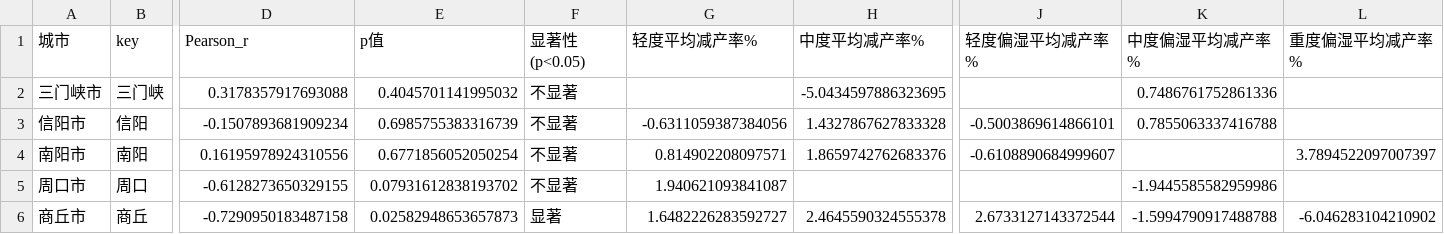
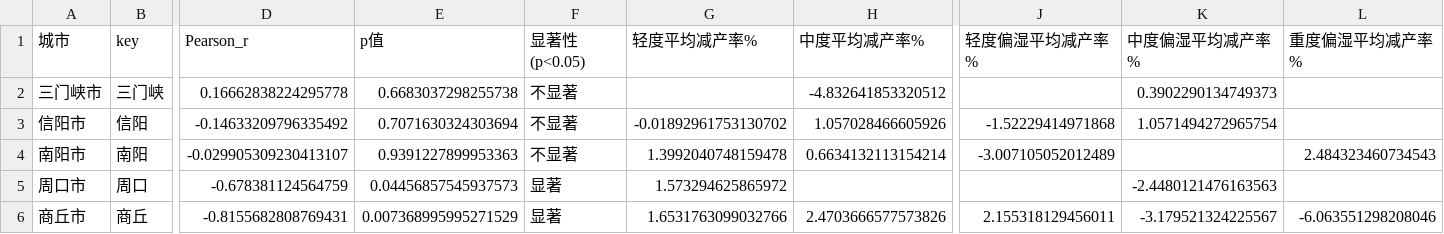
Before and after one commit to lijiayi12312/henan-drought-monitor, a CSV file: output/产量关联分析/city_yield_analysis_shallow.csv, drawn as a sheet; only a part is shown, gaps mark what is left out; the diff covers the shown part only; the diff names each change by its address in the sheet, - before the commit and + after, or states it on an @@ line.

```diff
--- a/output/产量关联分析/city_yield_analysis_shallow.csv
+++ b/output/产量关联分析/city_yield_analysis_shallow.csv
-D2 (Pearson_r): 0.3178357917693088
+D2 (Pearson_r): 0.16662838224295778
-E2 (p值): 0.4045701141995032
+E2 (p值): 0.6683037298255738
-H2 (中度平均减产率%): -5.0434597886323695
+H2 (中度平均减产率%): -4.832641853320512
-K2 (中度偏湿平均减产率%): 0.7486761752861336
+K2 (中度偏湿平均减产率%): 0.3902290134749373
-D3 (Pearson_r): -0.1507893681909234
+D3 (Pearson_r): -0.14633209796335492
-E3 (p值): 0.6985755383316739
+E3 (p值): 0.7071630324303694
-G3 (轻度平均减产率%): -0.6311059387384056
+G3 (轻度平均减产率%): -0.01892961753130702
-H3 (中度平均减产率%): 1.4327867627833328
+H3 (中度平均减产率%): 1.057028466605926
-J3 (轻度偏湿平均减产率%): -0.5003869614866101
+J3 (轻度偏湿平均减产率%): -1.52229414971868
-K3 (中度偏湿平均减产率%): 0.7855063337416788
+K3 (中度偏湿平均减产率%): 1.0571494272965754
-D4 (Pearson_r): 0.16195978924310556
+D4 (Pearson_r): -0.029905309230413107
-E4 (p值): 0.6771856052050254
+E4 (p值): 0.9391227899953363
-G4 (轻度平均减产率%): 0.814902208097571
+G4 (轻度平均减产率%): 1.3992040748159478
-H4 (中度平均减产率%): 1.8659742762683376
+H4 (中度平均减产率%): 0.6634132113154214
-J4 (轻度偏湿平均减产率%): -0.6108890684999607
+J4 (轻度偏湿平均减产率%): -3.007105052012489
-L4 (重度偏湿平均减产率%): 3.7894522097007397
+L4 (重度偏湿平均减产率%): 2.484323460734543
-D5 (Pearson_r): -0.6128273650329155
+D5 (Pearson_r): -0.678381124564759
-E5 (p值): 0.07931612838193702
+E5 (p值): 0.04456857545937573
-F5 (显著性(p<0.05)): 不显著
+F5 (显著性(p<0.05)): 显著
-G5 (轻度平均减产率%): 1.940621093841087
+G5 (轻度平均减产率%): 1.573294625865972
-K5 (中度偏湿平均减产率%): -1.9445585582959986
+K5 (中度偏湿平均减产率%): -2.4480121476163563
-D6 (Pearson_r): -0.7290950183487158
+D6 (Pearson_r): -0.8155682808769431
-E6 (p值): 0.02582948653657873
+E6 (p值): 0.007368995995271529
-G6 (轻度平均减产率%): 1.6482226283592727
+G6 (轻度平均减产率%): 1.6531763099032766
-H6 (中度平均减产率%): 2.4645590324555378
+H6 (中度平均减产率%): 2.4703666577573826
-J6 (轻度偏湿平均减产率%): 2.6733127143372544
+J6 (轻度偏湿平均减产率%): 2.155318129456011
-K6 (中度偏湿平均减产率%): -1.5994790917488788
+K6 (中度偏湿平均减产率%): -3.179521324225567
-L6 (重度偏湿平均减产率%): -6.046283104210902
+L6 (重度偏湿平均减产率%): -6.063551298208046
```
Also changed, not shown: 80 edited cells elsewhere in this file, output/产量关联分析/city_yield_analysis_root.csv, output/产量关联分析/city_yield_analysis_swvl2.csv, 26 other files.
